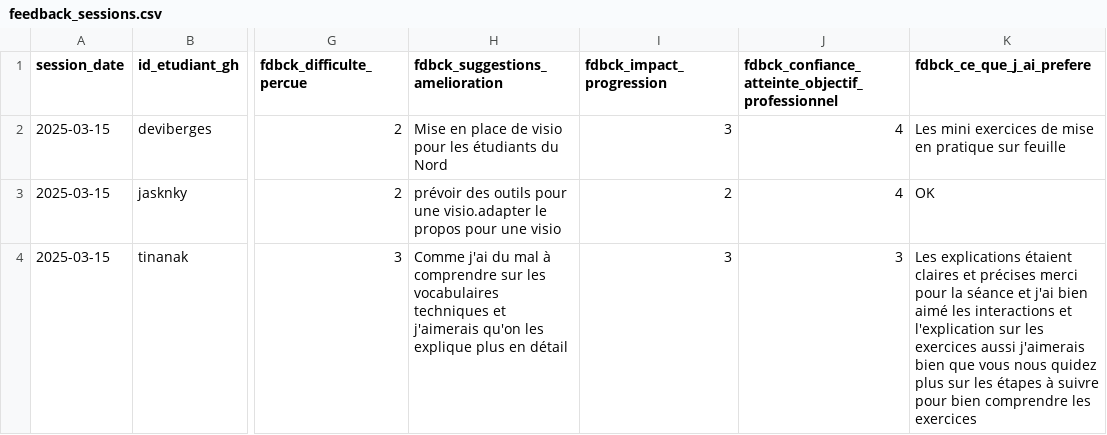
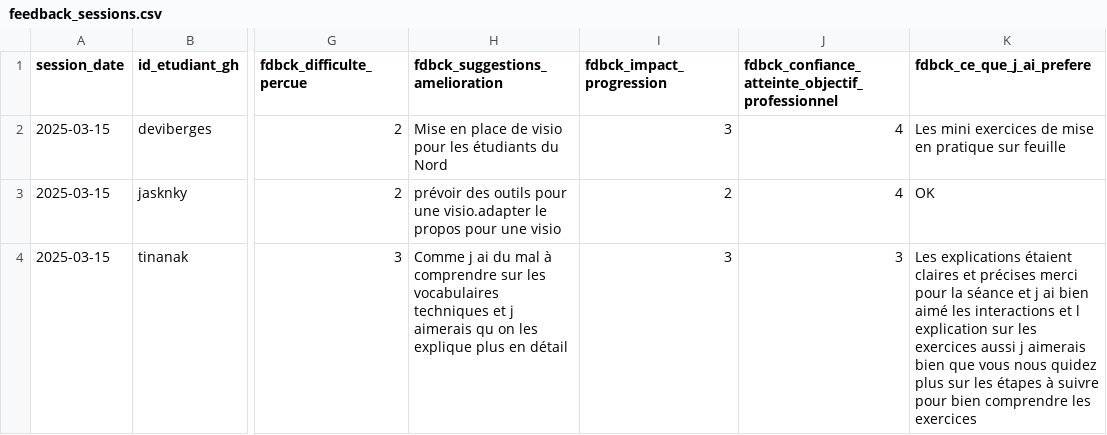
Before and after one commit to raphb3383/unc_iae_miage_interop_si_feedbacks, a CSV file: data/feedback_sessions.csv, drawn as a sheet; only a part is shown, gaps mark what is left out; the diff names each change by its address in the sheet, - before the commit and + after, or states it on an @@ line.

Commit message:
Update feedback_sessions.csv
Signed-off-by: SALES <5235127+adriens@users.noreply.github.com>

```diff
--- a/data/feedback_sessions.csv
+++ b/data/feedback_sessions.csv
-H4 (fdbck_suggestions_amelioration): Comme j'ai du mal à comprendre sur les vocabulaires techniques et j'aimerais qu'on les explique…
+H4 (fdbck_suggestions_amelioration): Comme j ai du mal à comprendre sur les vocabulaires techniques et j aimerais qu on les explique…
-K4 (fdbck_ce_que_j_ai_prefere): …séance et j'ai bien aimé les interactions et l'explication sur les exercices aussi j'aimerais bien que…
+K4 (fdbck_ce_que_j_ai_prefere): …séance et j ai bien aimé les interactions et l explication sur les exercices aussi j aimerais bien que…
```
